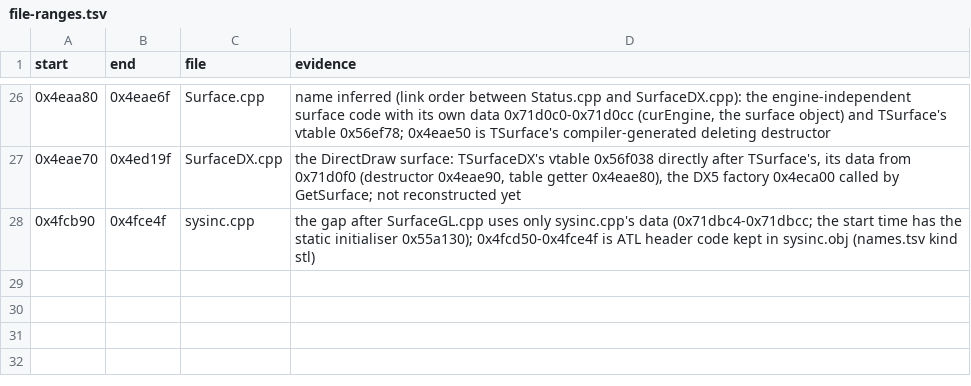
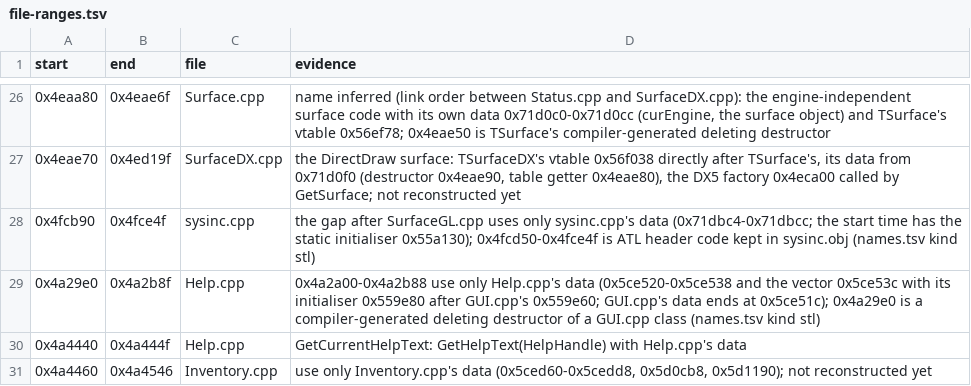
Before and after one commit to Coldensjo/Patella, a TSV file: file-ranges.tsv, drawn as a sheet; only a part is shown, gaps mark what is left out; the diff names each change by its address in the sheet, - before the commit and + after, or states it on an @@ line.

```diff
--- a/file-ranges.tsv
+++ b/file-ranges.tsv
+row 29: 0x4a29e0 | 0x4a2b8f | Help.cpp | 0x4a2a00-0x4a2b88 use only Help.cpp's data (0x5ce520-0x5ce538 and the vector 0x5ce53c with its initialiser 0x559e80 after GUI.cpp's 0x559e60; GUI.cpp's data ends at 0x5ce51c); 0x4a29e0 is a compiler-generated deleting destructor of a GUI.cpp class (names.tsv kind stl)
+row 30: 0x4a4440 | 0x4a444f | Help.cpp | GetCurrentHelpText: GetHelpText(HelpHandle) with Help.cpp's data
+row 31: 0x4a4460 | 0x4a4546 | Inventory.cpp | use only Inventory.cpp's data (0x5ced60-0x5cedd8, 0x5d0cb8, 0x5d1190); not reconstructed yet
```
Also changed, not shown: names.tsv, 14 other files.
